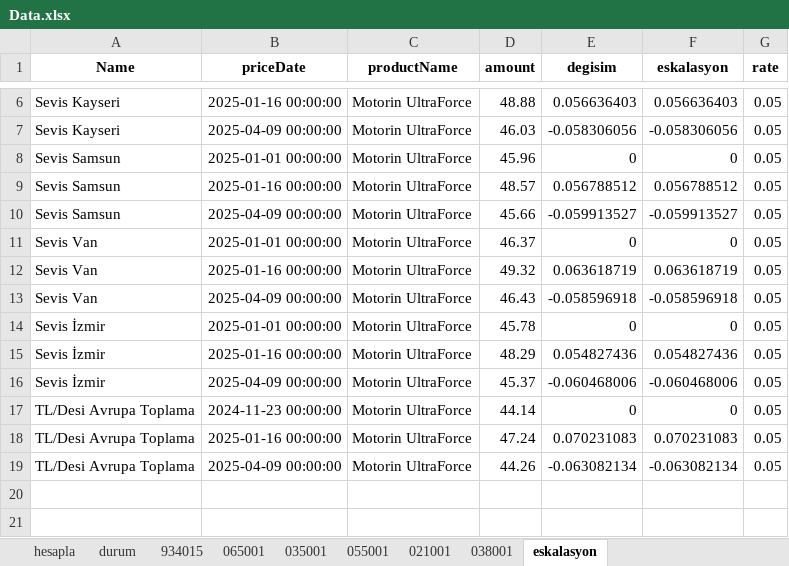
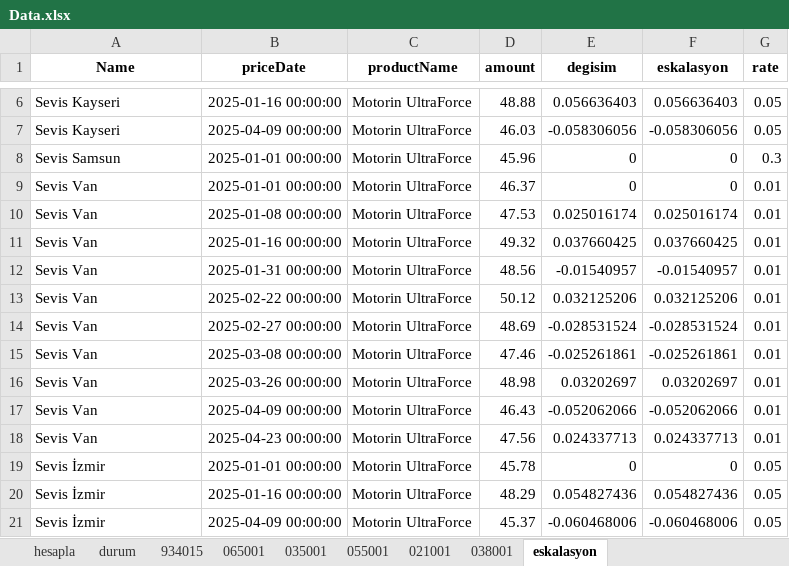
Before and after one commit to SLM-LMS/opet-akaryakit-otomasyon, an Excel workbook: Data.xlsx, sheet eskalasyon, drawn as a sheet; only a part is shown, gaps mark what is left out; values as stored, in another font and other column widths than the file's, no borders; removed rows and columns are numbered as before the commit, all else as after; the diff names each change by its address in the sheet, - before the commit and + after, or states it on an @@ line.

Commit message:
Add files via upload

```diff
--- a/Data.xlsx (sheet eskalasyon)
+++ b/Data.xlsx (sheet eskalasyon)
-G8 (rate): 0.05
+G8 (rate): 0.3
-row 9: Sevis Samsun | 2025-01-16 00:00:00 | Motorin UltraForce | 48.57 | 0.056788512 | 0.056788512 | 0.05
-row 10: Sevis Samsun | 2025-04-09 00:00:00 | Motorin UltraForce | 45.66 | -0.059913527 | -0.059913527 | 0.05
-G9 (rate): 0.05
+G9 (rate): 0.01
+row 10: Sevis Van | 2025-01-08 00:00:00 | Motorin UltraForce | 47.53 | 0.025016174 | 0.025016174 | 0.01
-E11 (degisim): 0.063618719
+E11 (degisim): 0.037660425
-F11 (eskalasyon): 0.063618719
+F11 (eskalasyon): 0.037660425
-G11 (rate): 0.05
+G11 (rate): 0.01
+row 12: Sevis Van | 2025-01-31 00:00:00 | Motorin UltraForce | 48.56 | -0.01540957 | -0.01540957 | 0.01
+row 13: Sevis Van | 2025-02-22 00:00:00 | Motorin UltraForce | 50.12 | 0.032125206 | 0.032125206 | 0.01
+row 14: Sevis Van | 2025-02-27 00:00:00 | Motorin UltraForce | 48.69 | -0.028531524 | -0.028531524 | 0.01
+row 15: Sevis Van | 2025-03-08 00:00:00 | Motorin UltraForce | 47.46 | -0.025261861 | -0.025261861 | 0.01
+row 16: Sevis Van | 2025-03-26 00:00:00 | Motorin UltraForce | 48.98 | 0.03202697 | 0.03202697 | 0.01
-E17 (degisim): -0.058596918
+E17 (degisim): -0.052062066
-F17 (eskalasyon): -0.058596918
+F17 (eskalasyon): -0.052062066
-G17 (rate): 0.05
+G17 (rate): 0.01
+row 18: Sevis Van | 2025-04-23 00:00:00 | Motorin UltraForce | 47.56 | 0.024337713 | 0.024337713 | 0.01
-row 17: TL/Desi Avrupa Toplama | 2024-11-23 00:00:00 | Motorin UltraForce | 44.14 | 0 | 0 | 0.05
-row 18: TL/Desi Avrupa Toplama | 2025-01-16 00:00:00 | Motorin UltraForce | 47.24 | 0.070231083 | 0.070231083 | 0.05
-row 19: TL/Desi Avrupa Toplama | 2025-04-09 00:00:00 | Motorin UltraForce | 44.26 | -0.063082134 | -0.063082134 | 0.05
```
